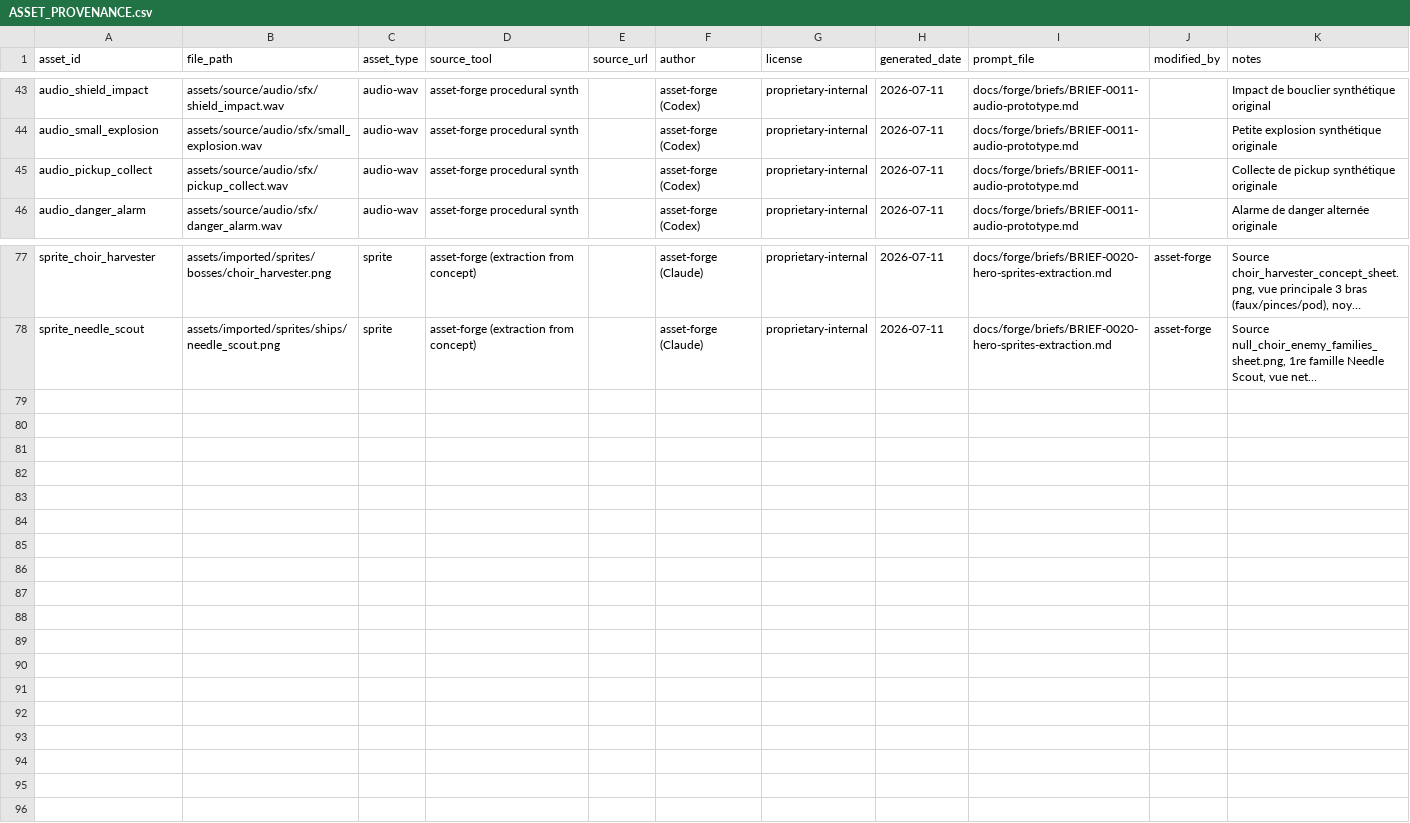
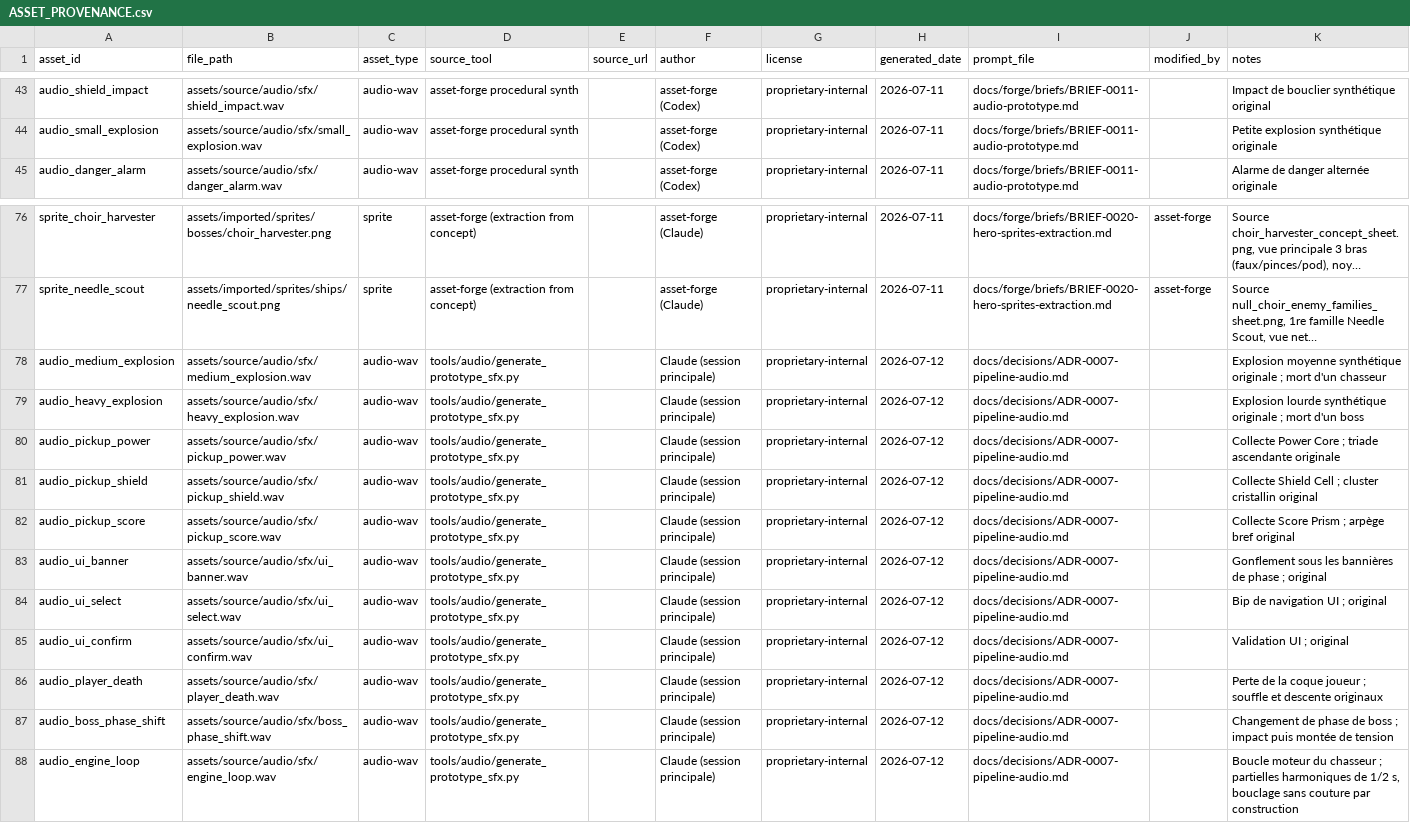
Before and after one commit to Happykiller/aegis-ascendant, a CSV file: assets/licenses/ASSET_PROVENANCE.csv, drawn as a sheet; only a part is shown, gaps mark what is left out; long unchanged cells end in …; removed rows and columns are numbered as before the commit, all else as after; the diff names each change by its address in the sheet, - before the commit and + after, or states it on an @@ line.

```diff
--- a/assets/licenses/ASSET_PROVENANCE.csv
+++ b/assets/licenses/ASSET_PROVENANCE.csv
-row 45: audio_pickup_collect | assets/source/audio/sfx/pickup_collect.wav | audio-wav | asset-forge procedural synth |  | asset-forge (Codex) | proprietary-internal | 2026-07-11 | docs/forge/briefs/BRIEF-0011-audio-prototype.md |  | Collecte de pickup synthétique originale
+row 78: audio_medium_explosion | assets/source/audio/sfx/medium_explosion.wav | audio-wav | tools/audio/generate_prototype_sfx.py |  | Claude (session principale) | proprietary-internal | 2026-07-12 | docs/decisions/ADR-0007-pipeline-audio.md |  | Explosion moyenne synthétique originale ; mort d'un chasseur
+row 79: audio_heavy_explosion | assets/source/audio/sfx/heavy_explosion.wav | audio-wav | tools/audio/generate_prototype_sfx.py |  | Claude (session principale) | proprietary-internal | 2026-07-12 | docs/decisions/ADR-0007-pipeline-audio.md |  | Explosion lourde synthétique originale ; mort d'un boss
+row 80: audio_pickup_power | assets/source/audio/sfx/pickup_power.wav | audio-wav | tools/audio/generate_prototype_sfx.py |  | Claude (session principale) | proprietary-internal | 2026-07-12 | docs/decisions/ADR-0007-pipeline-audio.md |  | Collecte Power Core ; triade ascendante originale
+row 81: audio_pickup_shield | assets/source/audio/sfx/pickup_shield.wav | audio-wav | tools/audio/generate_prototype_sfx.py |  | Claude (session principale) | proprietary-internal | 2026-07-12 | docs/decisions/ADR-0007-pipeline-audio.md |  | Collecte Shield Cell ; cluster cristallin original
+row 82: audio_pickup_score | assets/source/audio/sfx/pickup_score.wav | audio-wav | tools/audio/generate_prototype_sfx.py |  | Claude (session principale) | proprietary-internal | 2026-07-12 | docs/decisions/ADR-0007-pipeline-audio.md |  | Collecte Score Prism ; arpège bref original
+row 83: audio_ui_banner | assets/source/audio/sfx/ui_banner.wav | audio-wav | tools/audio/generate_prototype_sfx.py |  | Claude (session principale) | proprietary-internal | 2026-07-12 | docs/decisions/ADR-0007-pipeline-audio.md |  | Gonflement sous les bannières de phase ; original
+row 84: audio_ui_select | assets/source/audio/sfx/ui_select.wav | audio-wav | tools/audio/generate_prototype_sfx.py |  | Claude (session principale) | proprietary-internal | 2026-07-12 | docs/decisions/ADR-0007-pipeline-audio.md |  | Bip de navigation UI ; original
+row 85: audio_ui_confirm | assets/source/audio/sfx/ui_confirm.wav | audio-wav | tools/audio/generate_prototype_sfx.py |  | Claude (session principale) | proprietary-internal | 2026-07-12 | docs/decisions/ADR-0007-pipeline-audio.md |  | Validation UI ; original
+row 86: audio_player_death | assets/source/audio/sfx/player_death.wav | audio-wav | tools/audio/generate_prototype_sfx.py |  | Claude (session principale) | proprietary-internal | 2026-07-12 | docs/decisions/ADR-0007-pipeline-audio.md |  | Perte de la coque joueur ; souffle et descente originaux
+row 87: audio_boss_phase_shift | assets/source/audio/sfx/boss_phase_shift.wav | audio-wav | tools/audio/generate_prototype_sfx.py |  | Claude (session principale) | proprietary-internal | 2026-07-12 | docs/decisions/ADR-0007-pipeline-audio.md |  | Changement de phase de boss ; impact puis montée de tension
+row 88: audio_engine_loop | assets/source/audio/sfx/engine_loop.wav | audio-wav | tools/audio/generate_prototype_sfx.py |  | Claude (session principale) | proprietary-internal | 2026-07-12 | docs/decisions/ADR-0007-pipeline-audio.md |  | Boucle moteur du chasseur ; partielles harmoniques de 1/2 s, bouclage sans couture par construction
```
Also changed, not shown: 53 other files.
